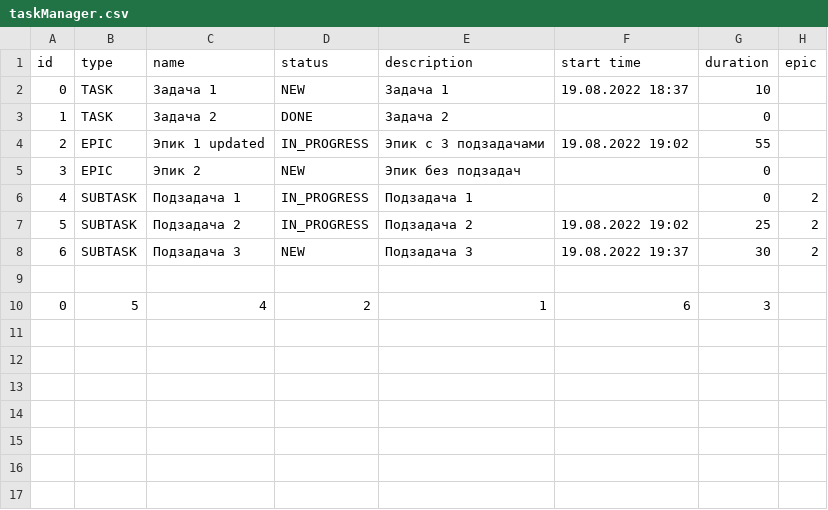
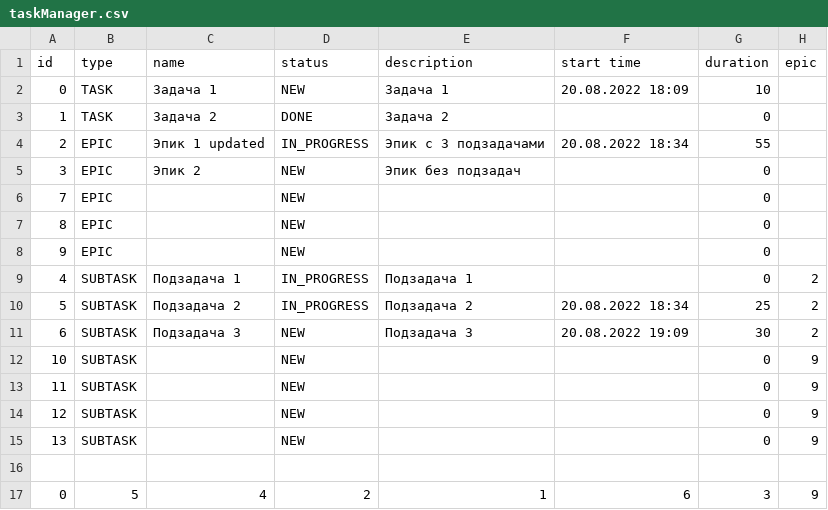
Before and after one commit to svlgerasimov/java-kanban, a CSV file: src/main/resources/taskManager.csv, drawn as a sheet.

Commit message:
feat: добавить HttpTaskManager

```diff
--- a/src/main/resources/taskManager.csv
+++ b/src/main/resources/taskManager.csv
@@ -1,10 +1,17 @@
 id,type,name,status,description,start time,duration,epic
-0,TASK,Задача 1,NEW,Задача 1,19.08.2022 18:37,10,
+0,TASK,Задача 1,NEW,Задача 1,20.08.2022 18:09,10,
 1,TASK,Задача 2,DONE,Задача 2,,0,
-2,EPIC,Эпик 1 updated,IN_PROGRESS,Эпик с 3 подзадачами,19.08.2022 19:02,55,
+2,EPIC,Эпик 1 updated,IN_PROGRESS,Эпик с 3 подзадачами,20.08.2022 18:34,55,
 3,EPIC,Эпик 2,NEW,Эпик без подзадач,,0,
+7,EPIC,,NEW,,,0,
+8,EPIC,,NEW,,,0,
+9,EPIC,,NEW,,,0,
 4,SUBTASK,Подзадача 1,IN_PROGRESS,Подзадача 1,,0,2
-5,SUBTASK,Подзадача 2,IN_PROGRESS,Подзадача 2,19.08.2022 19:02,25,2
-6,SUBTASK,Подзадача 3,NEW,Подзадача 3,19.08.2022 19:37,30,2
+5,SUBTASK,Подзадача 2,IN_PROGRESS,Подзадача 2,20.08.2022 18:34,25,2
+6,SUBTASK,Подзадача 3,NEW,Подзадача 3,20.08.2022 19:09,30,2
+10,SUBTASK,,NEW,,,0,9
+11,SUBTASK,,NEW,,,0,9
+12,SUBTASK,,NEW,,,0,9
+13,SUBTASK,,NEW,,,0,9
 
-0,5,4,2,1,6,3
+0,5,4,2,1,6,3,9
```
Also changed, not shown: target/classes/taskManager.csv, 21 other files.
